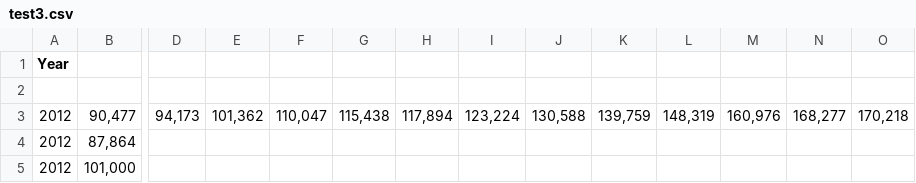
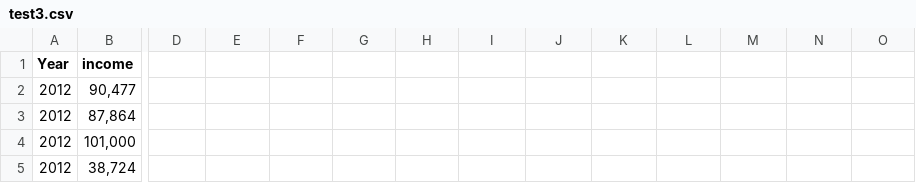
Before and after one commit to farhana290/data, a CSV file: test3.csv, drawn as a sheet; only a part is shown, gaps mark what is left out; the shorter side is filled out with more unchanged rows; removed rows and columns are numbered as before the commit, all else as after; rows hold the shown columns only; the diff covers the shown part only; the diff names each change by its address in the sheet, - before the commit and + after, or states it on an @@ line.

Commit message:
Add files via upload

```diff
--- a/test3.csv
+++ b/test3.csv
-B1: (empty)
+B1: income
-row 2: (empty)
-D2: 94,173
+D2: (empty)
-E2: 101,362
+E2: (empty)
-F2: 110,047
+F2: (empty)
-G2: 115,438
+G2: (empty)
-H2: 117,894
+H2: (empty)
-I2: 123,224
+I2: (empty)
-J2: 130,588
+J2: (empty)
-K2: 139,759
+K2: (empty)
-L2: 148,319
+L2: (empty)
-M2: 160,976
+M2: (empty)
-N2: 168,277
+N2: (empty)
-O2: 170,218
+O2: (empty)
```
Also changed, not shown: 11 edited cells elsewhere in this file.
